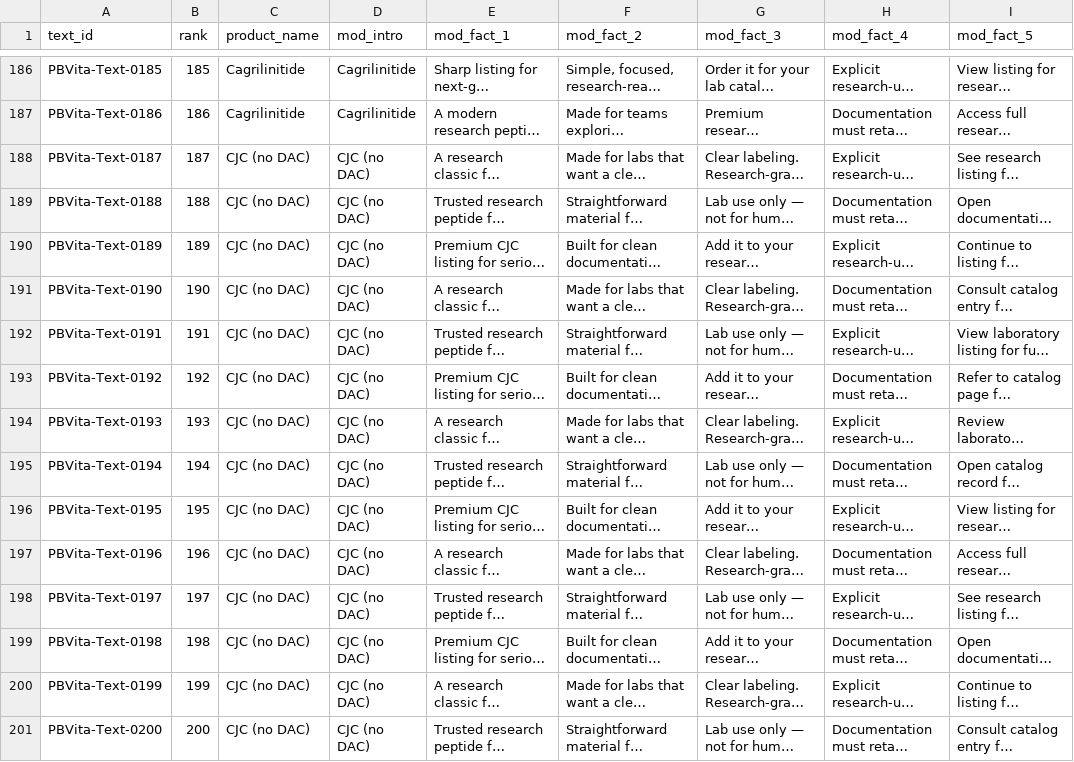
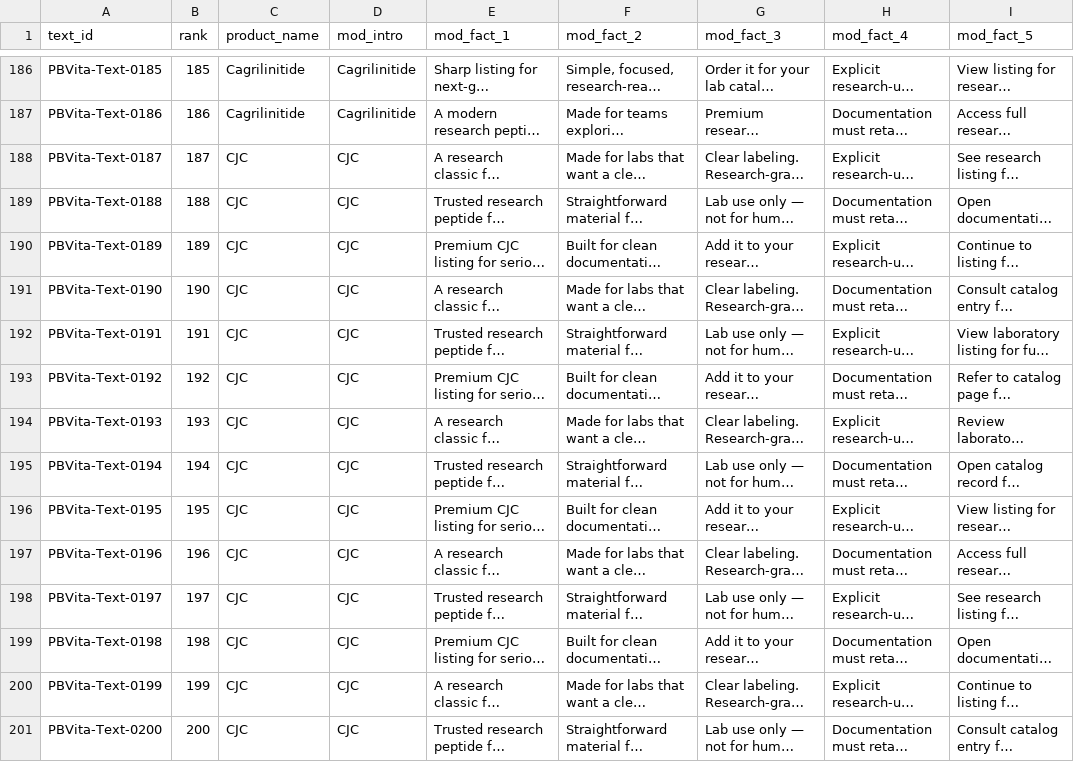
Before and after one commit to PalmBeach-Vitality/store, a CSV file: marketing/sheets/10-creatomate-text-1000.csv, drawn as a sheet; only a part is shown, gaps mark what is left out; long unchanged cells end in …; the diff covers the shown part only; the diff names each change by its address in the sheet, - before the commit and + after, or states it on an @@ line.

```diff
--- a/marketing/sheets/10-creatomate-text-1000.csv
+++ b/marketing/sheets/10-creatomate-text-1000.csv
-C188:C201 (product_name): CJC (no DAC)
+C188:C201 (product_name): CJC
-D188:D201 (mod_intro): CJC (no DAC)
+D188:D201 (mod_intro): CJC
```
Also changed, not shown: 46 edited cells elsewhere in this file, 6 other files.
